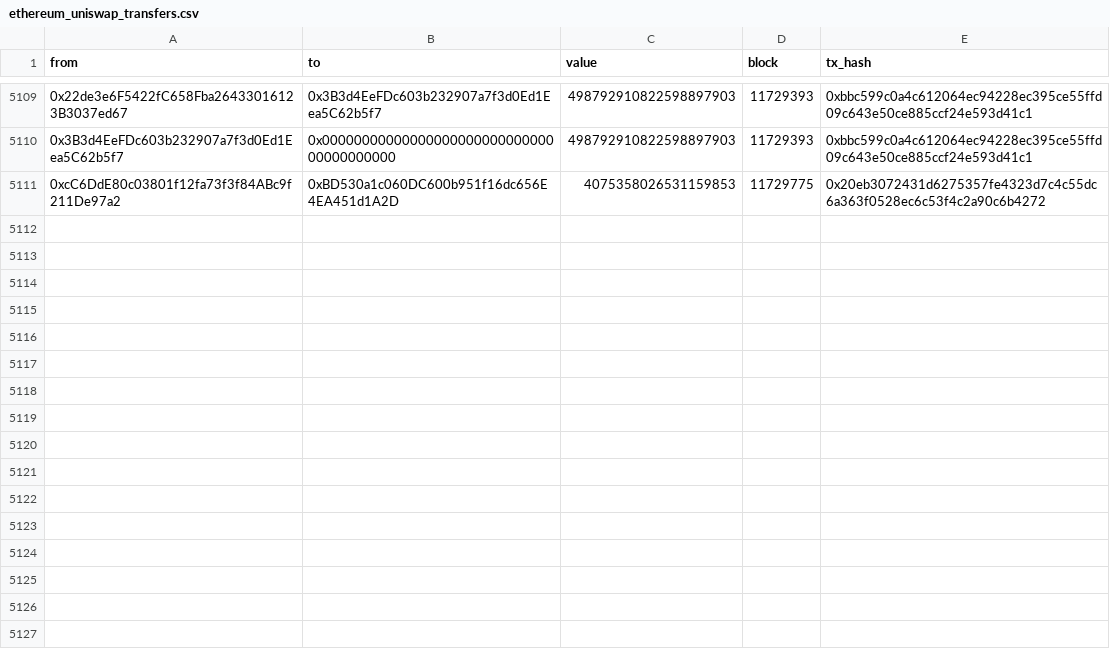
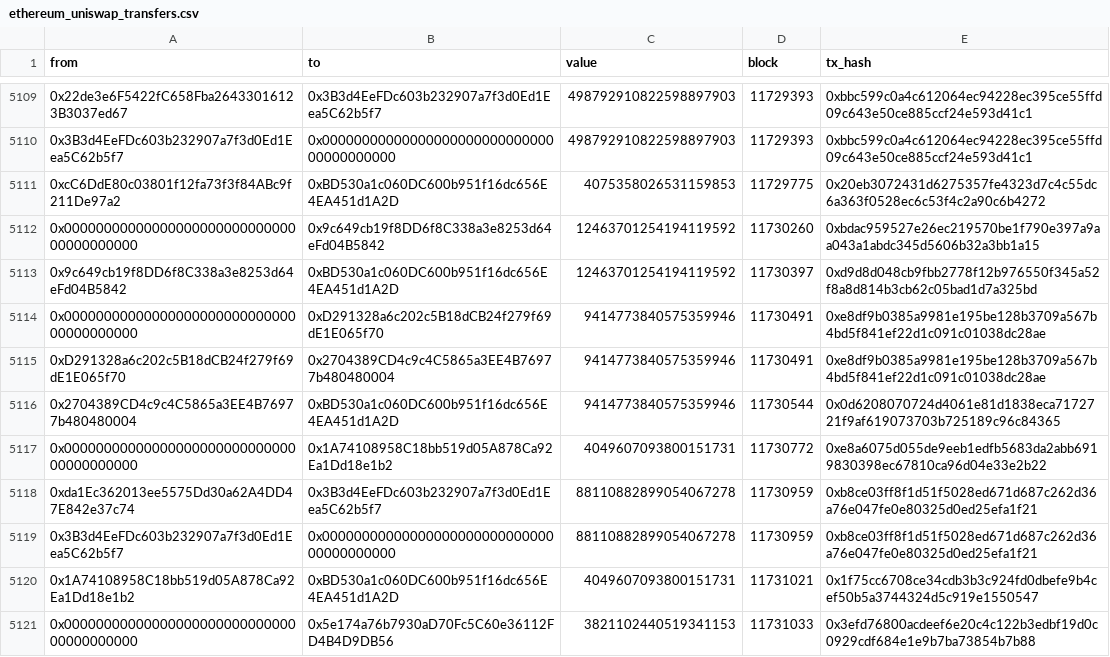
Before and after one commit to STYJ/Analysing-STAKE-token-transfers, a CSV file: stake/ethereum_uniswap_transfers.csv, drawn as a sheet; only a part is shown, gaps mark what is left out; the diff names each change by its address in the sheet, - before the commit and + after, or states it on an @@ line.

```diff
--- a/stake/ethereum_uniswap_transfers.csv
+++ b/stake/ethereum_uniswap_transfers.csv
+row 5112: 0x0000000000000000000000000000000000000000 | 0x9c649cb19f8DD6f8C338a3e8253d64eFd04B5842 | 12463701254194119592 | 11730260 | 0xbdac959527e26ec219570be1f790e397a9aa043a1abdc345d5606b32a3bb1a15
+row 5113: 0x9c649cb19f8DD6f8C338a3e8253d64eFd04B5842 | 0xBD530a1c060DC600b951f16dc656E4EA451d1A2D | 12463701254194119592 | 11730397 | 0xd9d8d048cb9fbb2778f12b976550f345a52f8a8d814b3cb62c05bad1d7a325bd
+row 5114: 0x0000000000000000000000000000000000000000 | 0xD291328a6c202c5B18dCB24f279f69dE1E065f70 | 9414773840575359946 | 11730491 | 0xe8df9b0385a9981e195be128b3709a567b4bd5f841ef22d1c091c01038dc28ae
+row 5115: 0xD291328a6c202c5B18dCB24f279f69dE1E065f70 | 0x2704389CD4c9c4C5865a3EE4B76977b480480004 | 9414773840575359946 | 11730491 | 0xe8df9b0385a9981e195be128b3709a567b4bd5f841ef22d1c091c01038dc28ae
+row 5116: 0x2704389CD4c9c4C5865a3EE4B76977b480480004 | 0xBD530a1c060DC600b951f16dc656E4EA451d1A2D | 9414773840575359946 | 11730544 | 0x0d6208070724d4061e81d1838eca7172721f9af619073703b725189c96c84365
+row 5117: 0x0000000000000000000000000000000000000000 | 0x1A74108958C18bb519d05A878Ca92Ea1Dd18e1b2 | 4049607093800151731 | 11730772 | 0xe8a6075d055de9eeb1edfb5683da2abb6919830398ec67810ca96d04e33e2b22
+row 5118: 0xda1Ec362013ee5575Dd30a62A4DD47E842e37c74 | 0x3B3d4EeFDc603b232907a7f3d0Ed1Eea5C62b5f7 | 88110882899054067278 | 11730959 | 0xb8ce03ff8f1d51f5028ed671d687c262d36a76e047fe0e80325d0ed25efa1f21
+row 5119: 0x3B3d4EeFDc603b232907a7f3d0Ed1Eea5C62b5f7 | 0x0000000000000000000000000000000000000000 | 88110882899054067278 | 11730959 | 0xb8ce03ff8f1d51f5028ed671d687c262d36a76e047fe0e80325d0ed25efa1f21
+row 5120: 0x1A74108958C18bb519d05A878Ca92Ea1Dd18e1b2 | 0xBD530a1c060DC600b951f16dc656E4EA451d1A2D | 4049607093800151731 | 11731021 | 0x1f75cc6708ce34cdb3b3c924fd0dbefe9b4cef50b5a3744324d5c919e1550547
+row 5121: 0x0000000000000000000000000000000000000000 | 0x5e174a76b7930aD70Fc5C60e36112FD4B4D9DB56 | 3821102440519341153 | 11731033 | 0x3efd76800acdeef6e20c4c122b3edbf19d0c0929cdf684e1e9b7ba73854b7b88
```
Also changed, not shown: stake/contract_balances.csv, stake/ethereum_balancer_transfers.csv.
